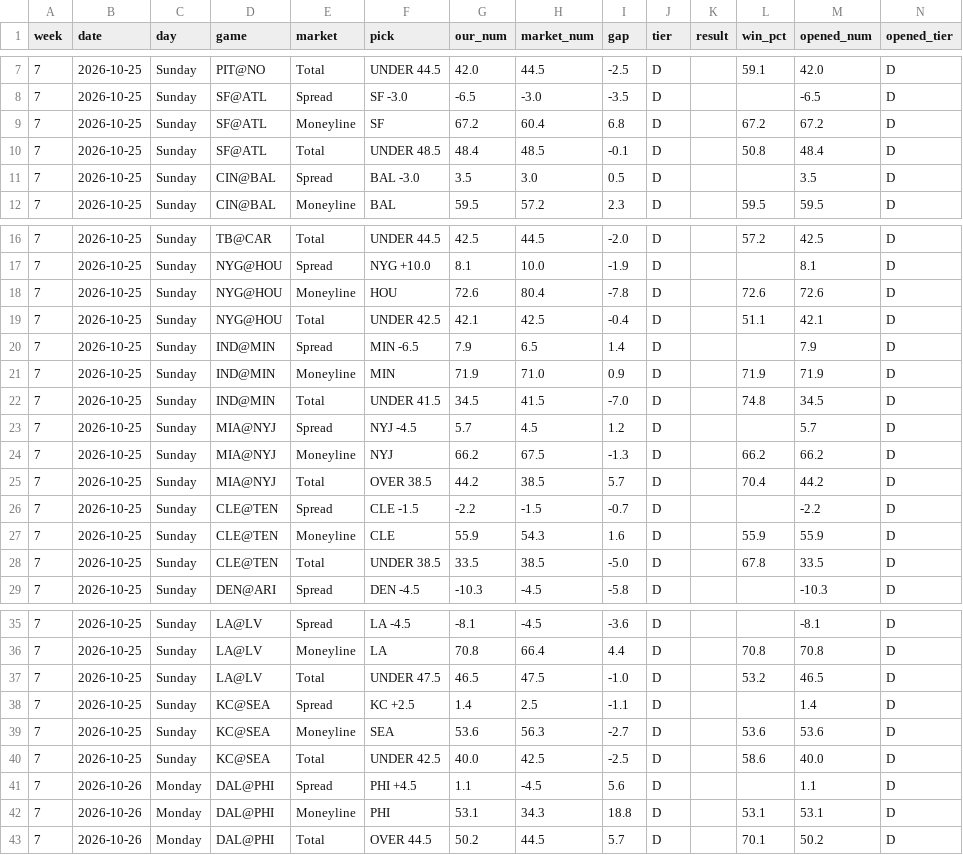
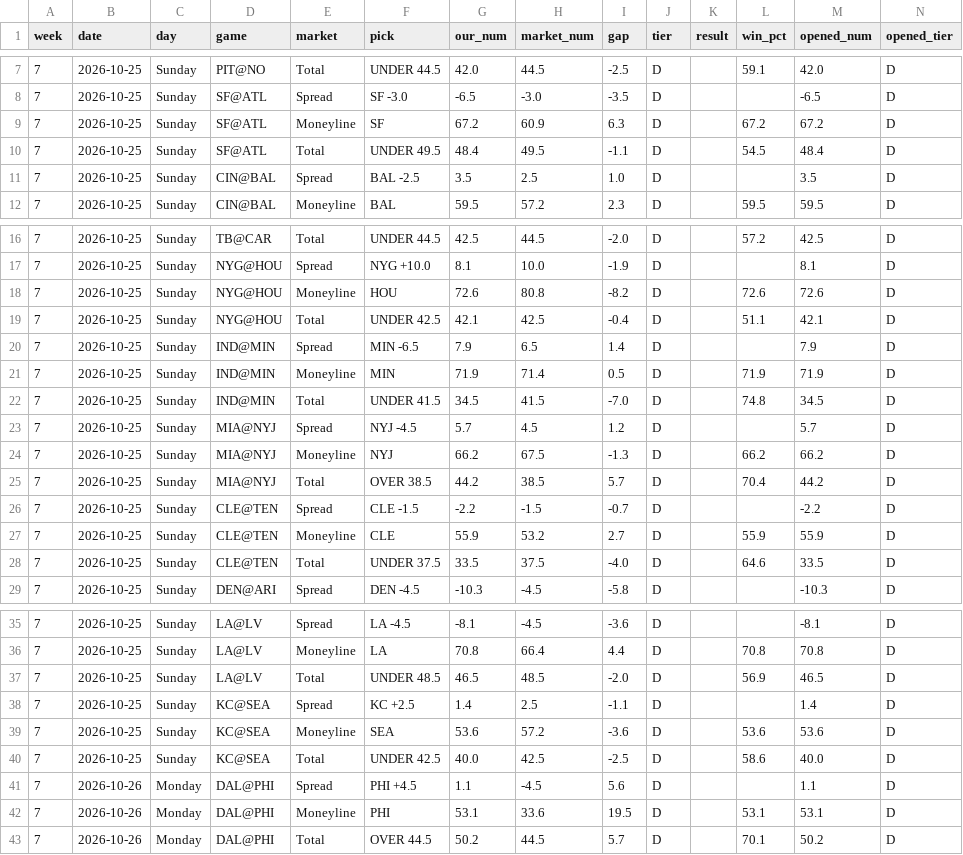
Before and after one commit to fourty2se7en/nfl-card, a CSV file: scripts/ledger_week7.csv, drawn as a sheet; only a part is shown, gaps mark what is left out; the diff covers the shown part only.

```diff
--- a/scripts/ledger_week7.csv
+++ b/scripts/ledger_week7.csv
@@ -8,5 +8,5 @@ week,date,day,game,market,pick,our_num,market_num,gap,tier,result,win_pct,opened
 7,2026-10-25,Sunday,SF@ATL,Spread,SF -3.0,-6.5,-3.0,-3.5,D,,,-6.5,D
-7,2026-10-25,Sunday,SF@ATL,Moneyline,SF,67.2,60.4,6.8,D,,67.2,67.2,D
-7,2026-10-25,Sunday,SF@ATL,Total,UNDER 48.5,48.4,48.5,-0.1,D,,50.8,48.4,D
-7,2026-10-25,Sunday,CIN@BAL,Spread,BAL -3.0,3.5,3.0,0.5,D,,,3.5,D
+7,2026-10-25,Sunday,SF@ATL,Moneyline,SF,67.2,60.9,6.3,D,,67.2,67.2,D
+7,2026-10-25,Sunday,SF@ATL,Total,UNDER 49.5,48.4,49.5,-1.1,D,,54.5,48.4,D
+7,2026-10-25,Sunday,CIN@BAL,Spread,BAL -2.5,3.5,2.5,1.0,D,,,3.5,D
 7,2026-10-25,Sunday,CIN@BAL,Moneyline,BAL,59.5,57.2,2.3,D,,59.5,59.5,D
@@ -17,6 +17,6 @@ week,date,day,game,market,pick,our_num,market_num,gap,tier,result,win_pct,opened
 7,2026-10-25,Sunday,NYG@HOU,Spread,NYG +10.0,8.1,10.0,-1.9,D,,,8.1,D
-7,2026-10-25,Sunday,NYG@HOU,Moneyline,HOU,72.6,80.4,-7.8,D,,72.6,72.6,D
+7,2026-10-25,Sunday,NYG@HOU,Moneyline,HOU,72.6,80.8,-8.2,D,,72.6,72.6,D
 7,2026-10-25,Sunday,NYG@HOU,Total,UNDER 42.5,42.1,42.5,-0.4,D,,51.1,42.1,D
 7,2026-10-25,Sunday,IND@MIN,Spread,MIN -6.5,7.9,6.5,1.4,D,,,7.9,D
-7,2026-10-25,Sunday,IND@MIN,Moneyline,MIN,71.9,71.0,0.9,D,,71.9,71.9,D
+7,2026-10-25,Sunday,IND@MIN,Moneyline,MIN,71.9,71.4,0.5,D,,71.9,71.9,D
 7,2026-10-25,Sunday,IND@MIN,Total,UNDER 41.5,34.5,41.5,-7.0,D,,74.8,34.5,D
@@ -26,4 +26,4 @@ week,date,day,game,market,pick,our_num,market_num,gap,tier,result,win_pct,opened
 7,2026-10-25,Sunday,CLE@TEN,Spread,CLE -1.5,-2.2,-1.5,-0.7,D,,,-2.2,D
-7,2026-10-25,Sunday,CLE@TEN,Moneyline,CLE,55.9,54.3,1.6,D,,55.9,55.9,D
-7,2026-10-25,Sunday,CLE@TEN,Total,UNDER 38.5,33.5,38.5,-5.0,D,,67.8,33.5,D
+7,2026-10-25,Sunday,CLE@TEN,Moneyline,CLE,55.9,53.2,2.7,D,,55.9,55.9,D
+7,2026-10-25,Sunday,CLE@TEN,Total,UNDER 37.5,33.5,37.5,-4.0,D,,64.6,33.5,D
 7,2026-10-25,Sunday,DEN@ARI,Spread,DEN -4.5,-10.3,-4.5,-5.8,D,,,-10.3,D
@@ -36,8 +36,8 @@ week,date,day,game,market,pick,our_num,market_num,gap,tier,result,win_pct,opened
 7,2026-10-25,Sunday,LA@LV,Moneyline,LA,70.8,66.4,4.4,D,,70.8,70.8,D
-7,2026-10-25,Sunday,LA@LV,Total,UNDER 47.5,46.5,47.5,-1.0,D,,53.2,46.5,D
+7,2026-10-25,Sunday,LA@LV,Total,UNDER 48.5,46.5,48.5,-2.0,D,,56.9,46.5,D
 7,2026-10-25,Sunday,KC@SEA,Spread,KC +2.5,1.4,2.5,-1.1,D,,,1.4,D
-7,2026-10-25,Sunday,KC@SEA,Moneyline,SEA,53.6,56.3,-2.7,D,,53.6,53.6,D
+7,2026-10-25,Sunday,KC@SEA,Moneyline,SEA,53.6,57.2,-3.6,D,,53.6,53.6,D
 7,2026-10-25,Sunday,KC@SEA,Total,UNDER 42.5,40.0,42.5,-2.5,D,,58.6,40.0,D
 7,2026-10-26,Monday,DAL@PHI,Spread,PHI +4.5,1.1,-4.5,5.6,D,,,1.1,D
-7,2026-10-26,Monday,DAL@PHI,Moneyline,PHI,53.1,34.3,18.8,D,,53.1,53.1,D
+7,2026-10-26,Monday,DAL@PHI,Moneyline,PHI,53.1,33.6,19.5,D,,53.1,53.1,D
 7,2026-10-26,Monday,DAL@PHI,Total,OVER 44.5,50.2,44.5,5.7,D,,70.1,50.2,D
```
Also changed, not shown: 2 edited cells elsewhere in this file, scripts/expert_picks.csv, scripts/ledger_history.csv, 8 other files.
